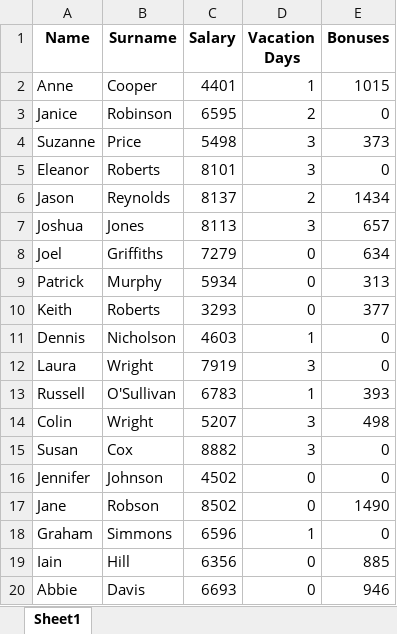
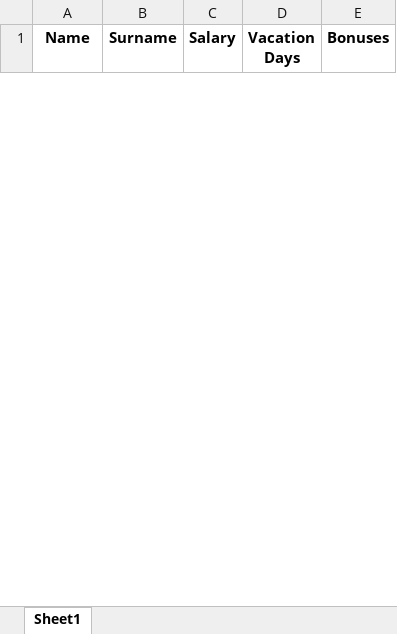
Before and after one commit to paulazoitei/Salary_slip_generation, an Excel workbook: filtered_employees.xlsx, sheet Sheet1, drawn as a sheet; only a part is shown; values as stored, in another font and other column widths than the file's, no borders; removed rows and columns are numbered as before the commit, all else as after; the diff covers the shown part only; the diff names each change by its address in the sheet, - before the commit and + after, or states it on an @@ line.

Commit message:
delete_old_salary_slips

```diff
--- a/filtered_employees.xlsx (sheet Sheet1)
+++ b/filtered_employees.xlsx (sheet Sheet1)
-row 2: Anne | Cooper | 4401 | 1 | 1015
-row 3: Janice | Robinson | 6595 | 2 | 0
-row 4: Suzanne | Price | 5498 | 3 | 373
-row 5: Eleanor | Roberts | 8101 | 3 | 0
-row 6: Jason | Reynolds | 8137 | 2 | 1434
-row 7: Joshua | Jones | 8113 | 3 | 657
-row 8: Joel | Griffiths | 7279 | 0 | 634
-row 9: Patrick | Murphy | 5934 | 0 | 313
-row 10: Keith | Roberts | 3293 | 0 | 377
-row 11: Dennis | Nicholson | 4603 | 1 | 0
-row 12: Laura | Wright | 7919 | 3 | 0
-row 13: Russell | O'Sullivan | 6783 | 1 | 393
-row 14: Colin | Wright | 5207 | 3 | 498
-row 15: Susan | Cox | 8882 | 3 | 0
-row 16: Jennifer | Johnson | 4502 | 0 | 0
-row 17: Jane | Robson | 8502 | 0 | 1490
-row 18: Graham | Simmons | 6596 | 1 | 0
-row 19: Iain | Hill | 6356 | 0 | 885
-row 20: Abbie | Davis | 6693 | 0 | 946
```
Also changed, not shown: 5 added rows and 32 removed rows elsewhere in this sheet, 55 other files.
